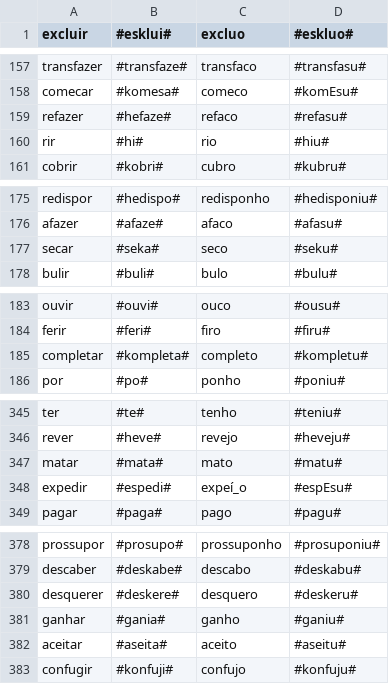
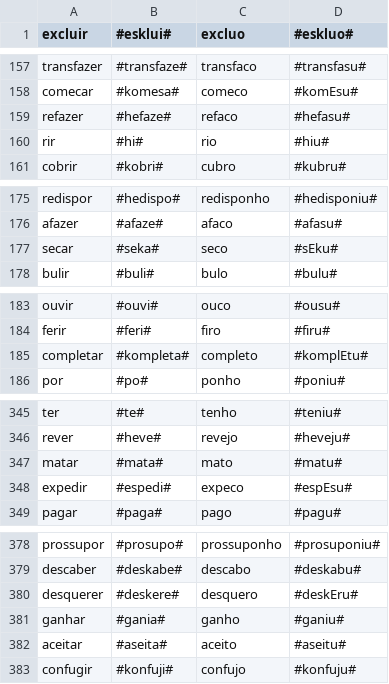
Before and after one commit to beatrizalbiero/MsResearch, a CSV file: Project/Files/training_data_set.csv, drawn as a sheet; only a part is shown, gaps mark what is left out; the diff covers the shown part only.

```diff
--- a/Project/Files/training_data_set.csv
+++ b/Project/Files/training_data_set.csv
@@ -158,3 +158,3 @@ transfazer,#transfaze#,transfaco,#transfasu#
 comecar,#komesa#,comeco,#komEsu#
-refazer,#hefaze#,refaco,#refasu#
+refazer,#hefaze#,refaco,#hefasu#
 rir,#hi#,rio,#hiu#
@@ -176,3 +176,3 @@ redispor,#hedispo#,redisponho,#hedisponiu#
 afazer,#afaze#,afaco,#afasu#
-secar,#seka#,seco,#seku#
+secar,#seka#,seco,#sEku#
 bulir,#buli#,bulo,#bulu#
@@ -184,3 +184,3 @@ ouvir,#ouvi#,ouco,#ousu#
 ferir,#feri#,firo,#firu#
-completar,#kompleta#,completo,#kompletu#
+completar,#kompleta#,completo,#komplEtu#
 por,#po#,ponho,#poniu#
@@ -347,3 +347,3 @@ rever,#heve#,revejo,#heveju#
 matar,#mata#,mato,#matu#
-expedir,#espedi#,expeí_o,#espEsu#
+expedir,#espedi#,expeco,#espEsu#
 pagar,#paga#,pago,#pagu#
@@ -379,3 +379,3 @@ prossupor,#prosupo#,prossuponho,#prosuponiu#
 descaber,#deskabe#,descabo,#deskabu#
-desquerer,#deskere#,desquero,#deskeru#
+desquerer,#deskere#,desquero,#deskEru#
 ganhar,#gania#,ganho,#ganiu#
```
Also changed, not shown: 7 edited cells elsewhere in this file, 6 other files.
